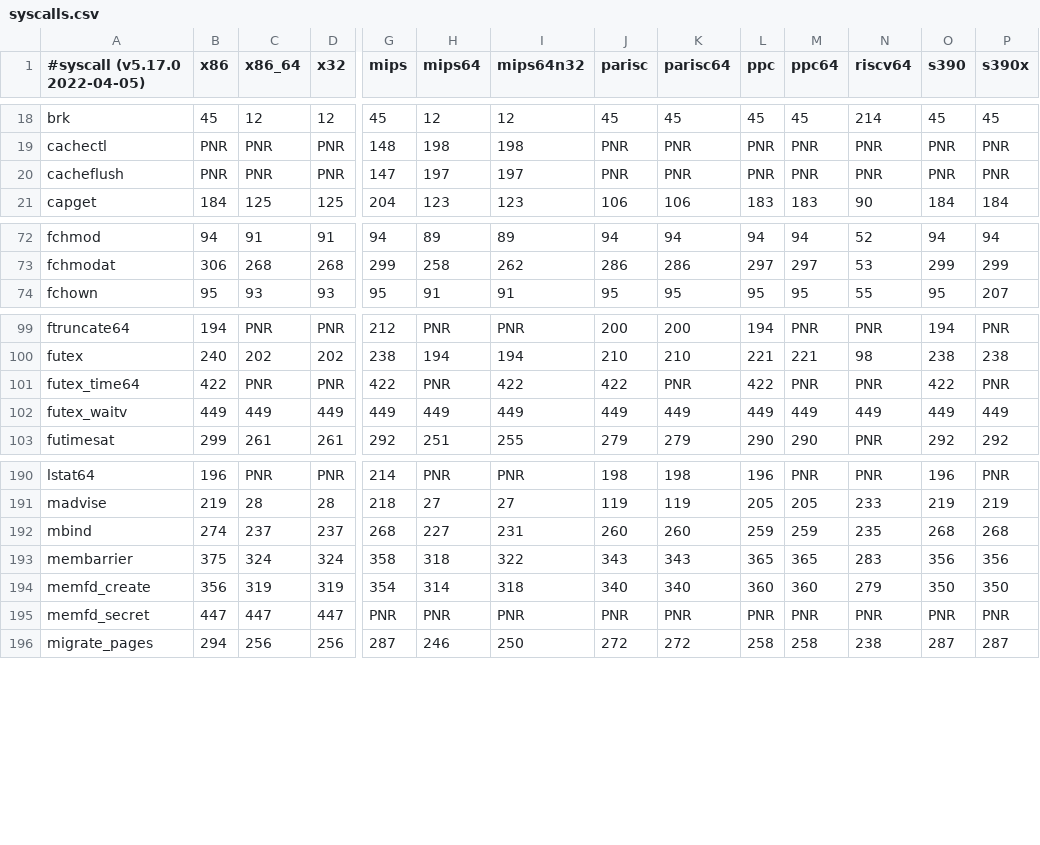
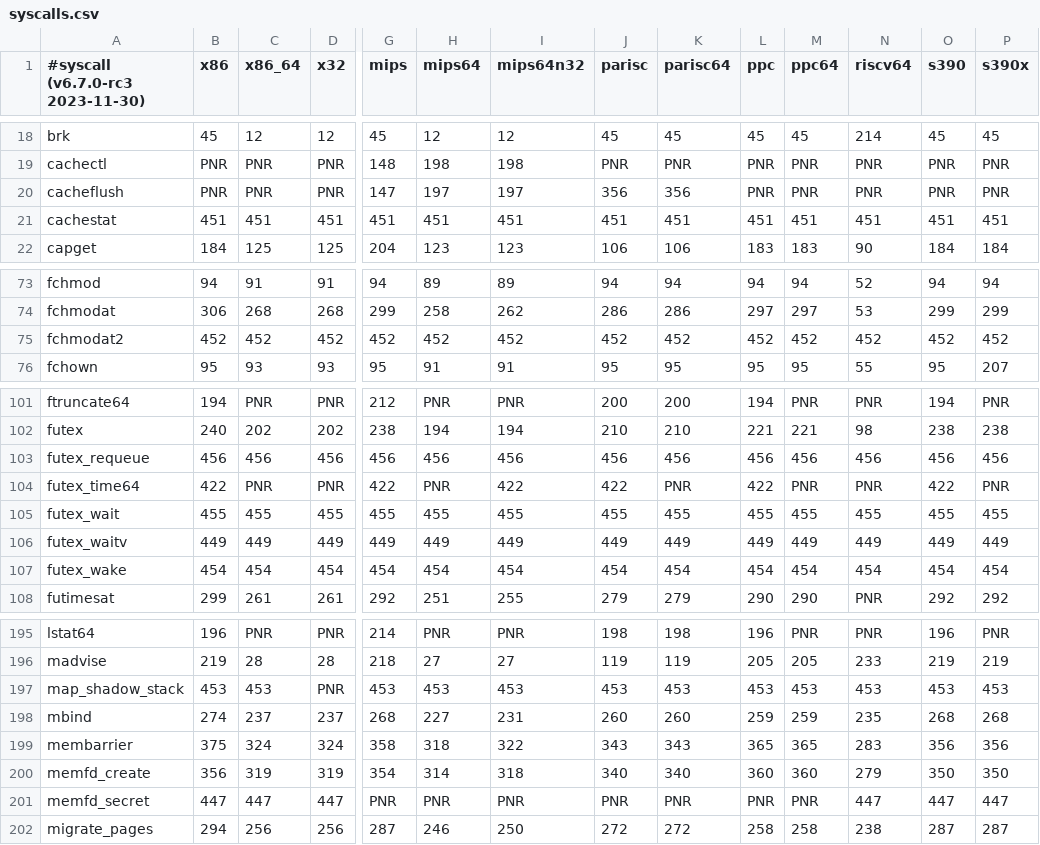
Before and after one commit to seccomp/libseccomp, a CSV file: src/syscalls.csv, drawn as a sheet; only a part is shown, gaps mark what is left out; addresses are those after the commit; rows hold the shown columns only; the diff names each change by its address in the sheet, - before the commit and + after, or states it on an @@ line.

Commit message:
all: update the syscall table for Linux v6.7-rc3
Signed-off-by: Paul Moore <paul@paul-moore.com>
Signed-off-by: Tom Hromatka <tom.hromatka@oracle.com>

```diff
--- a/src/syscalls.csv
+++ b/src/syscalls.csv
-A1: #syscall (v5.17.0 2022-04-05)
+A1: #syscall (v6.7.0-rc3 2023-11-30)
-J20 (parisc): PNR
+J20 (parisc): 356
-K20 (parisc64): PNR
+K20 (parisc64): 356
+row 21: cachestat | 451 | 451 | 451 | 451 | 451 | 451 | 451 | 451 | 451 | 451 | 451 | 451 | 451
+row 75: fchmodat2 | 452 | 452 | 452 | 452 | 452 | 452 | 452 | 452 | 452 | 452 | 452 | 452 | 452
+row 103: futex_requeue | 456 | 456 | 456 | 456 | 456 | 456 | 456 | 456 | 456 | 456 | 456 | 456 | 456
+row 105: futex_wait | 455 | 455 | 455 | 455 | 455 | 455 | 455 | 455 | 455 | 455 | 455 | 455 | 455
+row 107: futex_wake | 454 | 454 | 454 | 454 | 454 | 454 | 454 | 454 | 454 | 454 | 454 | 454 | 454
+row 197: map_shadow_stack | 453 | 453 | PNR | 453 | 453 | 453 | 453 | 453 | 453 | 453 | 453 | 453 | 453
-N201 (riscv64): PNR
+N201 (riscv64): 447
-O201 (s390): PNR
+O201 (s390): 447
-P201 (s390x): PNR
+P201 (s390x): 447
```
Also changed, not shown: 1 other file.
